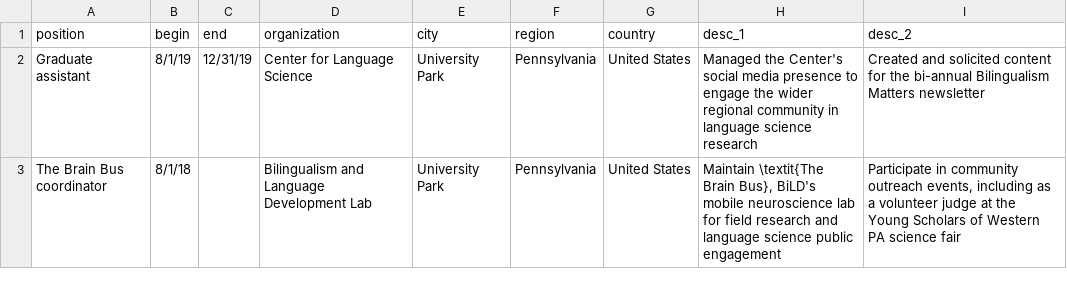
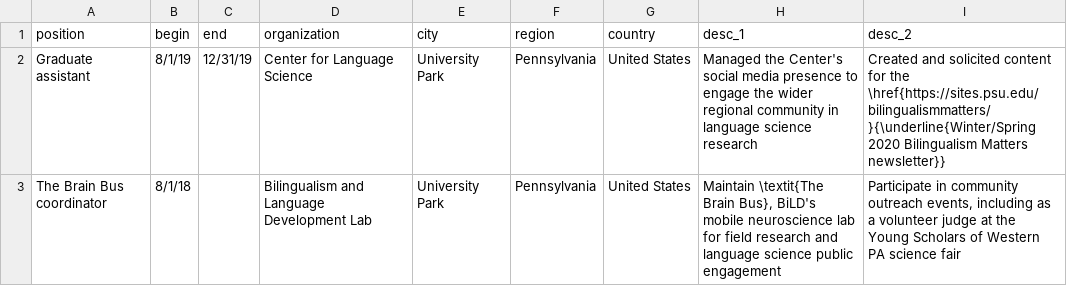
Before and after one commit to hollzzar/zaharchuk-cv, a CSV file: data/outreach.csv, drawn as a sheet.

```diff
--- a/data/outreach.csv
+++ b/data/outreach.csv
@@ -1,3 +1,3 @@
 position,begin,end,organization,city,region,country,desc_1,desc_2
-Graduate assistant,8/1/19,12/31/19,Center for Language Science,University Park,Pennsylvania,United States,Managed the Center's social media presence to engage the wider regional community in language science research,Created and solicited content for the bi-annual Bilingualism Matters newsletter
+Graduate assistant,8/1/19,12/31/19,Center for Language Science,University Park,Pennsylvania,United States,Managed the Center's social media presence to engage the wider regional community in language science research,Created and solicited content for the \href{https://sites.psu.edu/bilingualismmatters/}{\underline{Winter/Spring 2020 Bilingualism Matters newsletter}}
 The Brain Bus coordinator,8/1/18,,Bilingualism and Language Development Lab,University Park,Pennsylvania,United States,"Maintain \textit{The Brain Bus}, BiLD's mobile neuroscience lab for field research and language science public engagement","Participate in community outreach events, including as a volunteer judge at the Young Scholars of Western PA science fair"
```
Also changed, not shown: data/honors.csv, 4 other files.
